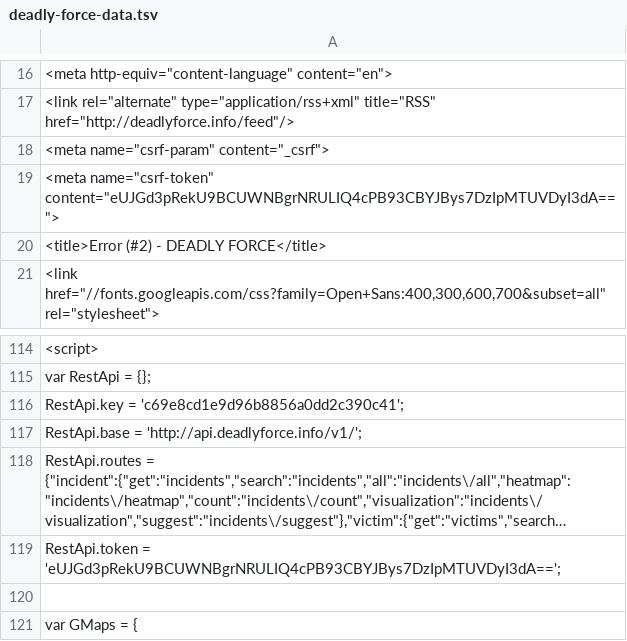
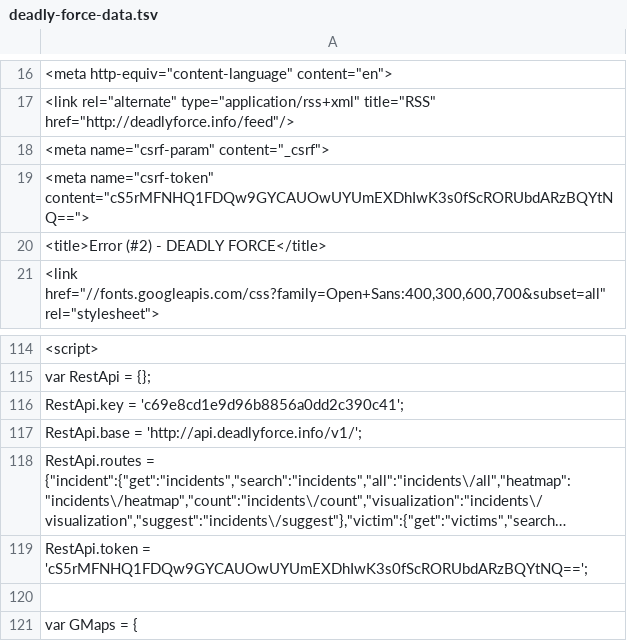
Before and after one commit to deadly-force/US-Police-Killings-Database, a TSV file: deadly-force-data.tsv, drawn as a sheet; only a part is shown, gaps mark what is left out; long unchanged cells end in …; the diff names each change by its address in the sheet, - before the commit and + after, or states it on an @@ line.

```diff
--- a/deadly-force-data.tsv
+++ b/deadly-force-data.tsv
-A19: <meta name="csrf-token" content="eUJGd3pRekU9BCUWNBgrNRULIQ4cPB93CBYJBys7DzIpMTUVDyI3dA==">
+A19: <meta name="csrf-token" content="cS5rMFNHQ1FDQw9GYCAUOwUYUmEXDhIwK3s0fScRORUbdARzBQYtNQ==">
-A119: RestApi.token = 'eUJGd3pRekU9BCUWNBgrNRULIQ4cPB93CBYJBys7DzIpMTUVDyI3dA==';
+A119: RestApi.token = 'cS5rMFNHQ1FDQw9GYCAUOwUYUmEXDhIwK3s0fScRORUbdARzBQYtNQ==';
```
Also changed, not shown: deadly-force-data.csv, 2 other files.
